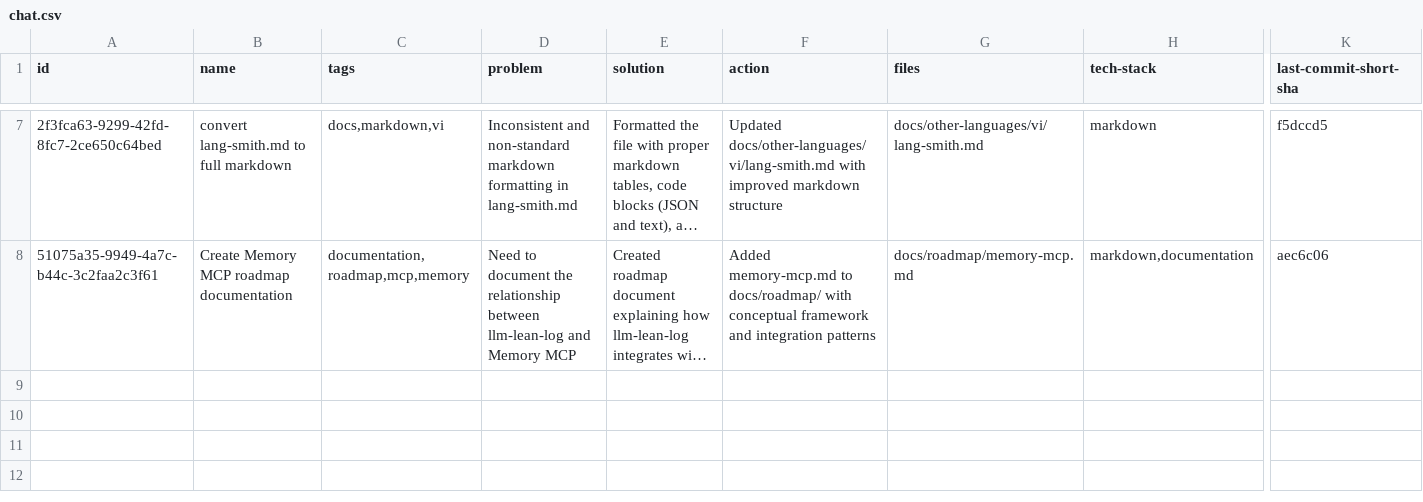
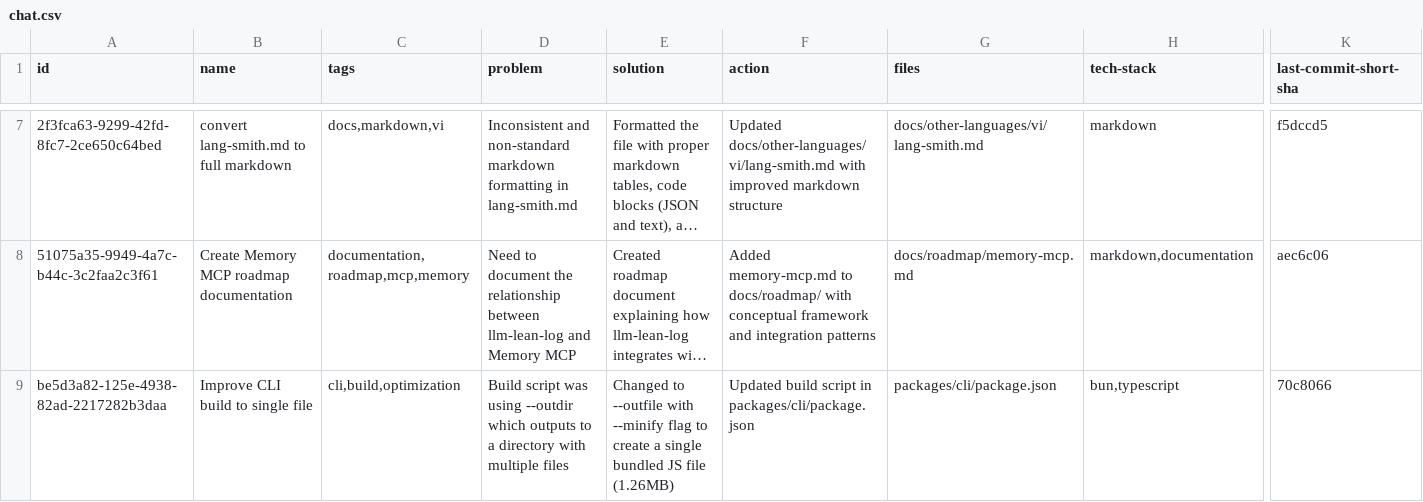
Before and after one commit to loclv/llm-lean-log, a CSV file: logs/chat.csv, drawn as a sheet; only a part is shown, gaps mark what is left out; long unchanged cells end in …; rows hold the shown columns only; the diff names each change by its address in the sheet, - before the commit and + after, or states it on an @@ line.

Commit message:
👌 IMPROVE: CLI - Improved build script to output a single bundled file

```diff
--- a/logs/chat.csv
+++ b/logs/chat.csv
+row 9: be5d3a82-125e-4938-82ad-2217282b3daa | Improve CLI build to single file | cli,build,optimization | Build script was using --outdir which outputs to a directory with multiple files | Changed to --outfile with --minify flag to create a single bundled JS file (1.26MB) | Updated build script in packages/cli/package.json | packages/cli/package.json | bun,typescript | 70c8066
```
Also changed, not shown: 2 other files.
